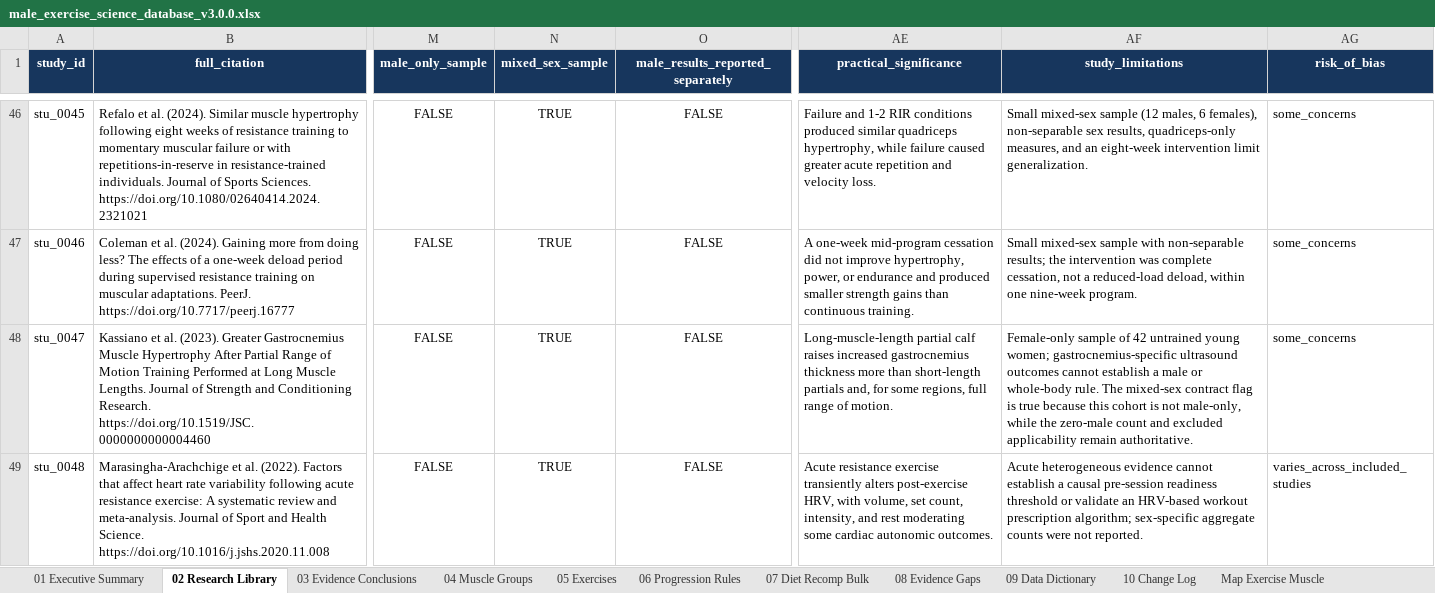
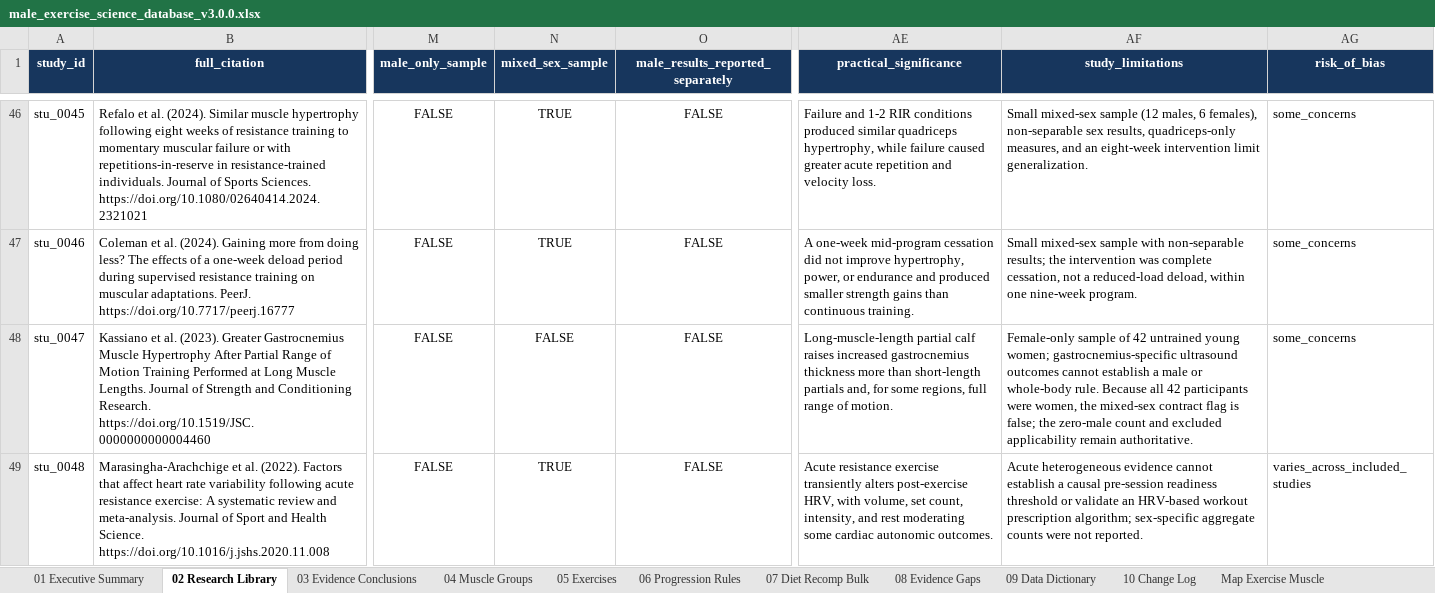
Before and after one commit to emills314-star/comprehensive-fitness, an Excel workbook: research_database/workbook/male_exercise_science_database_v3.0.0.xlsx, sheet 02 Research Library, drawn as a sheet; only a part is shown, gaps mark what is left out; values as stored, in another font and other column widths than the file's, no borders; the diff names each change by its address in the sheet, - before the commit and + after, or states it on an @@ line.

Commit message:
fix: correct female-only study population metadata

```diff
--- a/research_database/workbook/male_exercise_science_database_v3.0.0.xlsx (sheet 02 Research Library)
+++ b/research_database/workbook/male_exercise_science_database_v3.0.0.xlsx (sheet 02 Research Library)
-N48 (mixed_sex_sample): TRUE
+N48 (mixed_sex_sample): FALSE
-AF48 (study_limitations): …whole-body rule. The mixed-sex contract flag is true because this cohort is not male-only, while the zero-male…
+AF48 (study_limitations): …whole-body rule. Because all 42 participants were women, the mixed-sex contract flag is false; the zero-male…
```
Also changed, not shown: 8 other files.
